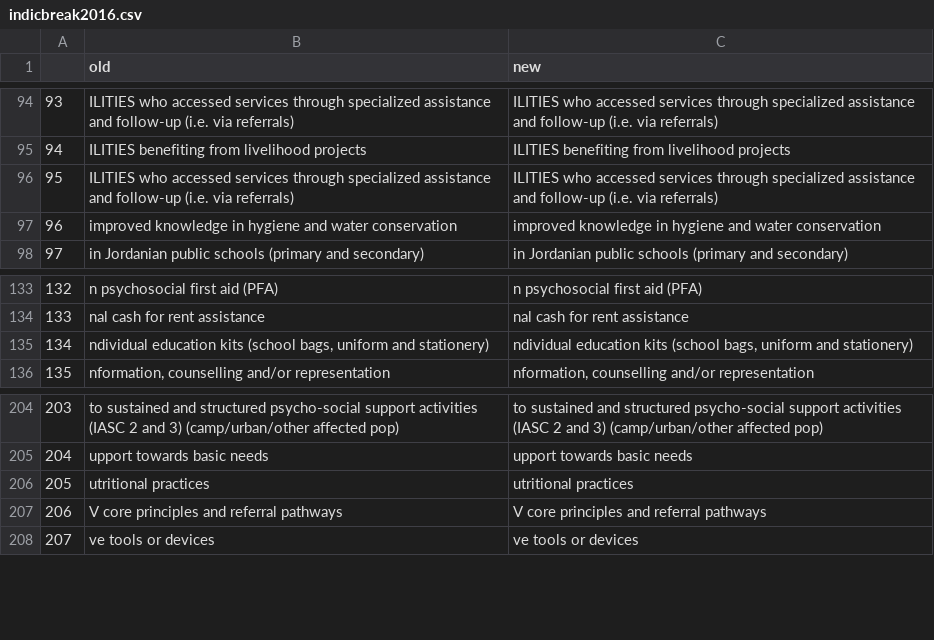
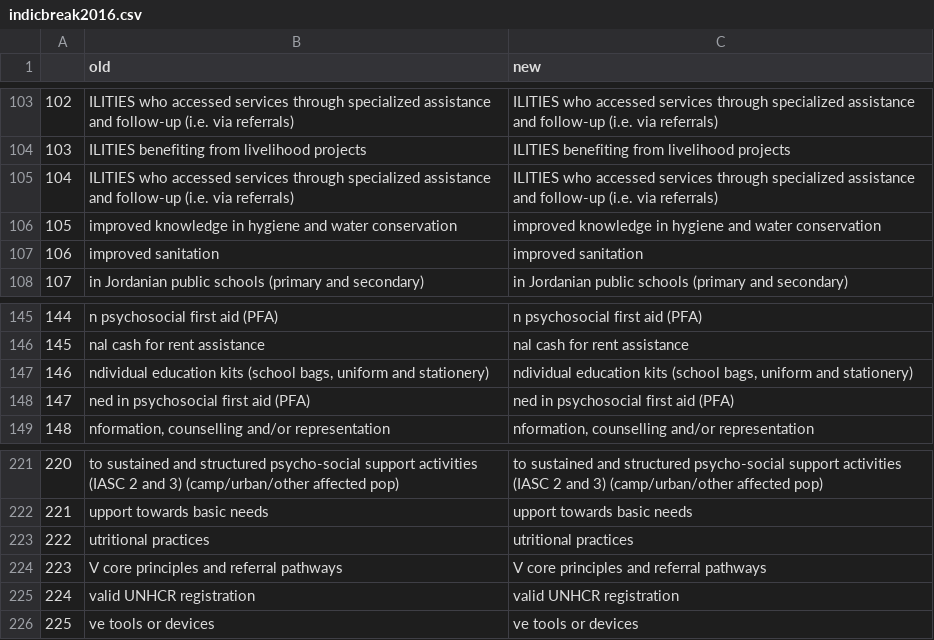
Before and after one commit to unhcr-jordan/activityinfo, a CSV file: data/config/indicbreak2016.csv, drawn as a sheet; only a part is shown, gaps mark what is left out; the diff covers the shown part only; the diff names each change by its address in the sheet, - before the commit and + after, or states it on an @@ line.

```diff
--- a/data/config/indicbreak2016.csv
+++ b/data/config/indicbreak2016.csv
@@ column A renumbered from row 8 down @@
+row 107: 106 | improved sanitation | improved sanitation
+row 148: 147 | ned in psychosocial first aid (PFA) | ned in psychosocial first aid (PFA)
+row 225: 224 | valid UNHCR registration | valid UNHCR registration
```
Also changed, not shown: 19 added rows elsewhere in this file, 28 other files.
